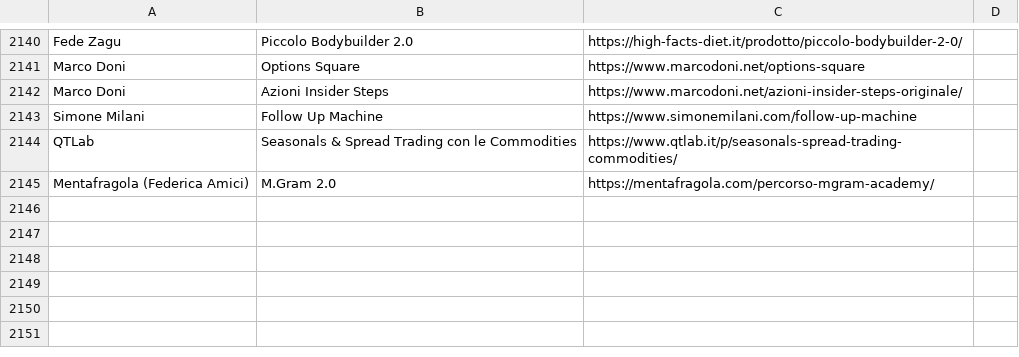
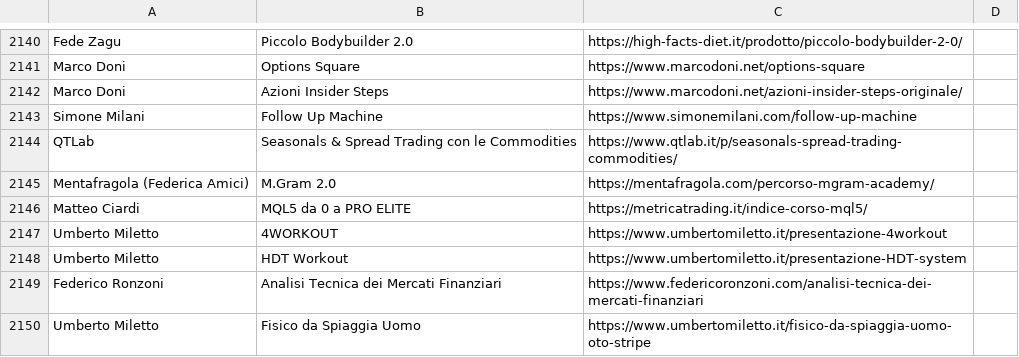
Before and after one commit to seojustseo/test, a CSV file: database.csv, drawn as a sheet; only a part is shown, gaps mark what is left out; the diff names each change by its address in the sheet, - before the commit and + after, or states it on an @@ line.

Commit message:
Update database.csv

```diff
--- a/database.csv
+++ b/database.csv
+row 2146: Matteo Ciardi | MQL5 da 0 a PRO ELITE | https://metricatrading.it/indice-corso-mql5/
+row 2147: Umberto Miletto | 4WORKOUT | https://www.umbertomiletto.it/presentazione-4workout
+row 2148: Umberto Miletto | HDT Workout | https://www.umbertomiletto.it/presentazione-HDT-system
+row 2149: Federico Ronzoni | Analisi Tecnica dei Mercati Finanziari | https://www.federicoronzoni.com/analisi-tecnica-dei-mercati-finanziari
+row 2150: Umberto Miletto | Fisico da Spiaggia Uomo | https://www.umbertomiletto.it/fisico-da-spiaggia-uomo-oto-stripe
```
